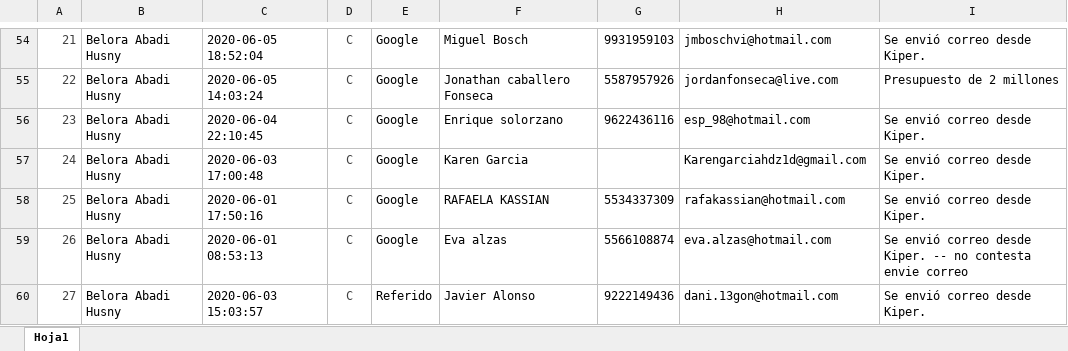
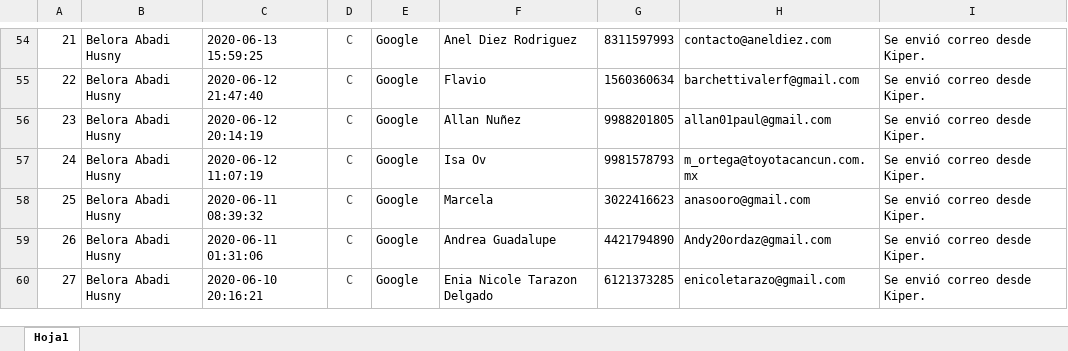
Before and after one commit to ConceptHaus/apikiper, an Excel workbook: public/reports/Reporte_Avenue_Polanco.xlsx, sheet Hoja1, drawn as a sheet; only a part is shown, gaps mark what is left out; values as stored, in another font and other column widths than the file's, no borders; charts and pictures not drawn; the diff covers the shown part only; the diff names each change by its address in the sheet, - before the commit and + after, or states it on an @@ line.

```diff
--- a/public/reports/Reporte_Avenue_Polanco.xlsx (sheet Hoja1)
+++ b/public/reports/Reporte_Avenue_Polanco.xlsx (sheet Hoja1)
-A54:A60 text colour: #404040
+A54:A60 text colour: black
-C54: 2020-06-05 18:52:04
+C54: 2020-06-13 15:59:25
-F54: Miguel Bosch
+F54: Anel Diez Rodriguez
-G54: 9931959103
+G54: 8311597993
-H54: jmboschvi@hotmail.com
+H54: contacto@aneldiez.com
-C55: 2020-06-05 14:03:24
+C55: 2020-06-12 21:47:40
-F55: Jonathan caballero Fonseca
+F55: Flavio
-G55: 5587957926
+G55: 1560360634
-H55: jordanfonseca@live.com
+H55: barchettivalerf@gmail.com
-I55: Presupuesto de 2 millones
+I55: Se envió correo desde Kiper.
-C56: 2020-06-04 22:10:45
+C56: 2020-06-12 20:14:19
-F56: Enrique solorzano
+F56: Allan Nuñez
-G56: 9622436116
+G56: 9988201805
-H56: esp_98@hotmail.com
+H56: allan01paul@gmail.com
-C57: 2020-06-03 17:00:48
+C57: 2020-06-12 11:07:19
-F57: Karen Garcia
+F57: Isa Ov
-G57: (empty)
+G57: 9981578793
-H57: Karengarciahdz1d@gmail.com
+H57: m_ortega@toyotacancun.com.mx
-C58: 2020-06-01 17:50:16
+C58: 2020-06-11 08:39:32
-F58: RAFAELA KASSIAN
+F58: Marcela
-G58: 5534337309
+G58: 3022416623
-H58: rafakassian@hotmail.com
+H58: anasooro@gmail.com
-C59: 2020-06-01 08:53:13
+C59: 2020-06-11 01:31:06
-F59: Eva alzas
+F59: Andrea Guadalupe
-G59: 5566108874
+G59: 4421794890
-H59: eva.alzas@hotmail.com
+H59: Andy20ordaz@gmail.com
-I59: Se envió correo desde Kiper. -- no contesta envie correo
+I59: Se envió correo desde Kiper.
-C60: 2020-06-03 15:03:57
+C60: 2020-06-10 20:16:21
-E60: Referido
+E60: Google
-F60: Javier Alonso
+F60: Enia Nicole Tarazon Delgado
-G60: 9222149436
+G60: 6121373285
-H60: dani.13gon@hotmail.com
+H60: enicoletarazo@gmail.com
```
Also changed, not shown: 5 added rows, 5 removed rows, 182 edited cells and cell formats elsewhere in this sheet, charts or pictures, public/reports/Reporte_Avenue_Napoles.xlsx, 1 other file.
